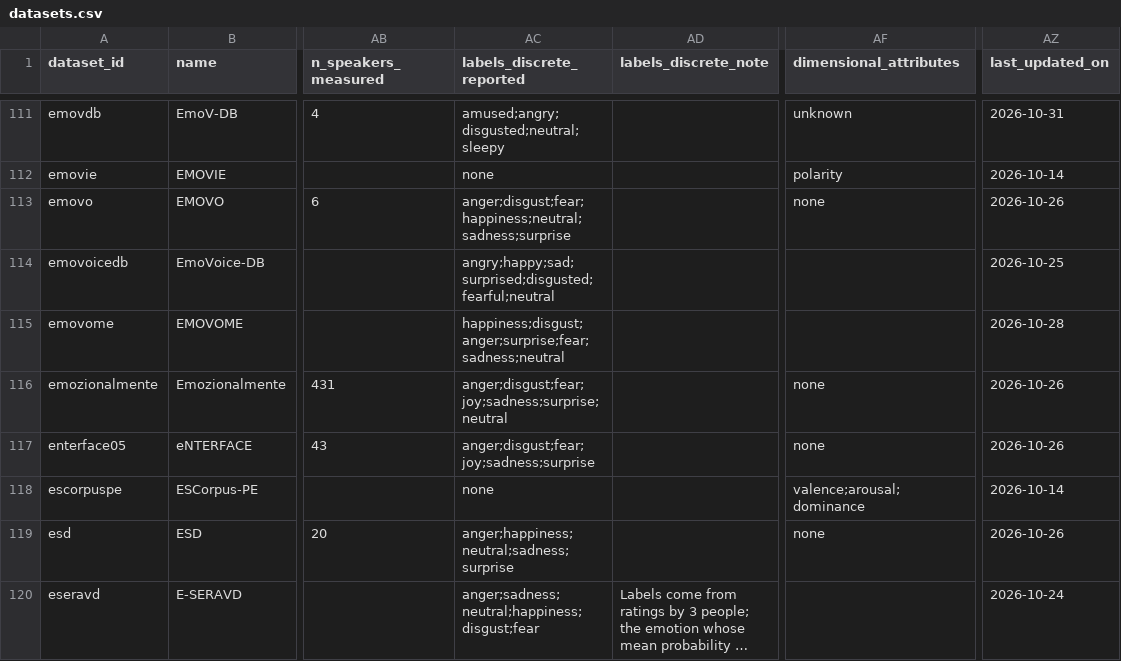
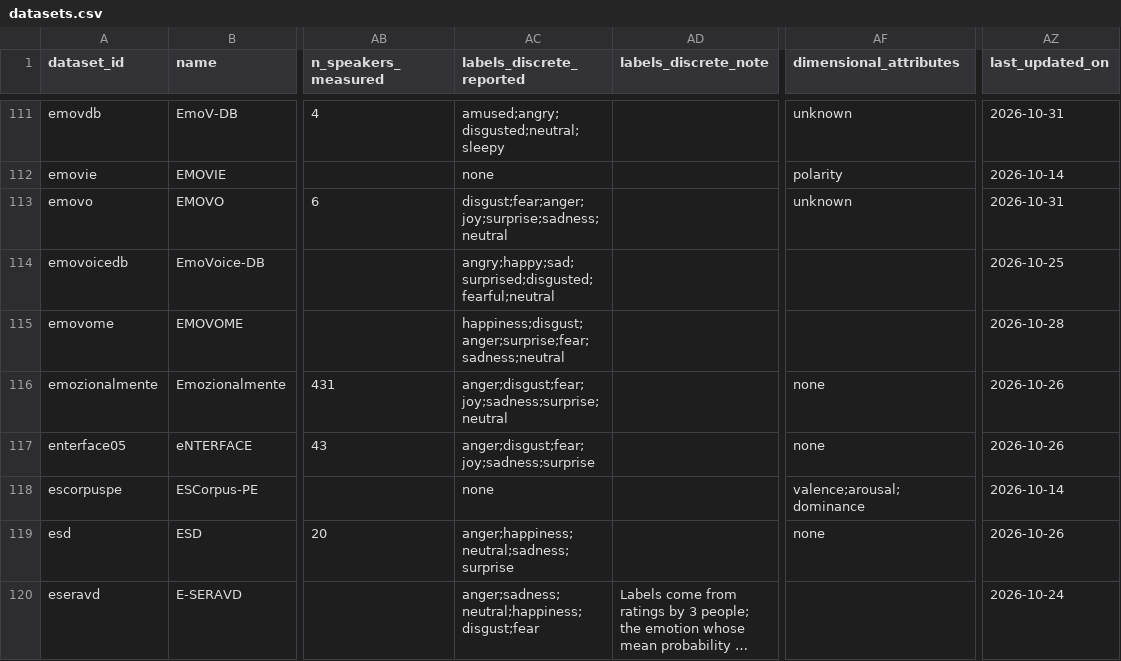
Before and after one commit to itoten/ser_dataset_db, a CSV file: data/datasets.csv, drawn as a sheet; only a part is shown, gaps mark what is left out; long unchanged cells end in …; the diff names each change by its address in the sheet, - before the commit and + after, or states it on an @@ line.

```diff
--- a/data/datasets.csv
+++ b/data/datasets.csv
-AC113 (labels_discrete_reported): anger;disgust;fear;happiness;neutral;sadness;surprise
+AC113 (labels_discrete_reported): disgust;fear;anger;joy;surprise;sadness;neutral
-AF113 (dimensional_attributes): none
+AF113 (dimensional_attributes): unknown
-AZ113 (last_updated_on): 2026-10-26
+AZ113 (last_updated_on): 2026-10-31
```
Also changed, not shown: views/datasets_wide.csv, views/discrepancies.csv, 1 other file.
